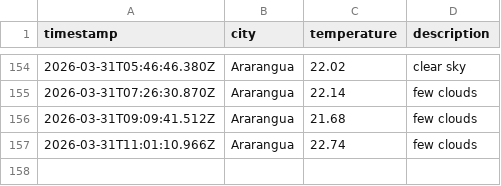
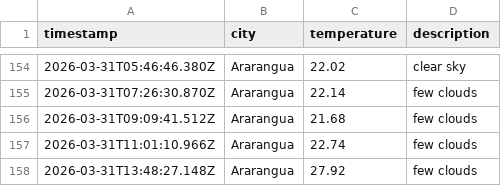
Before and after one commit to moniafavaro/weatherAppJS, a CSV file: data/weather_log.csv, drawn as a sheet; only a part is shown, gaps mark what is left out.

```diff
--- a/data/weather_log.csv
+++ b/data/weather_log.csv
@@ -157 +157,2 @@ timestamp,city,temperature,description
 2026-03-31T11:01:10.966Z,Ararangua,22.74,few clouds
+2026-03-31T13:48:27.148Z,Ararangua,27.92,few clouds
```
Also changed, not shown: 1 other file.
